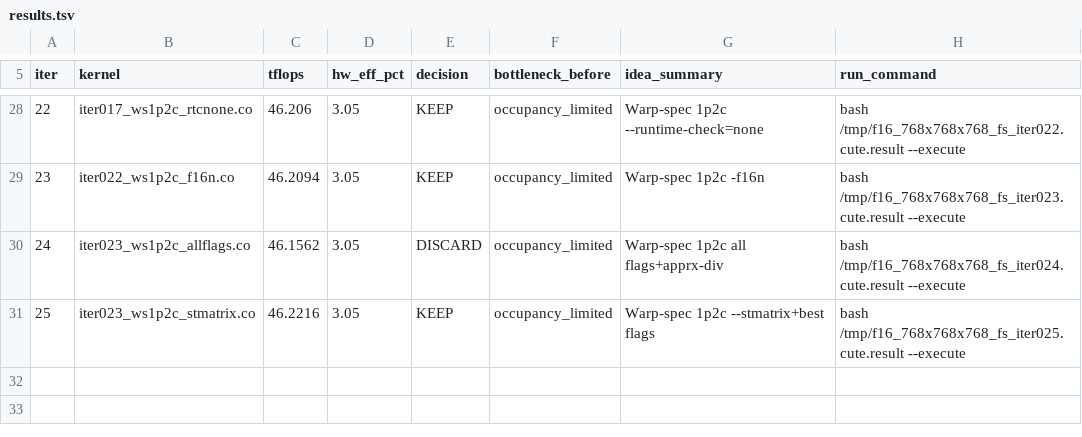
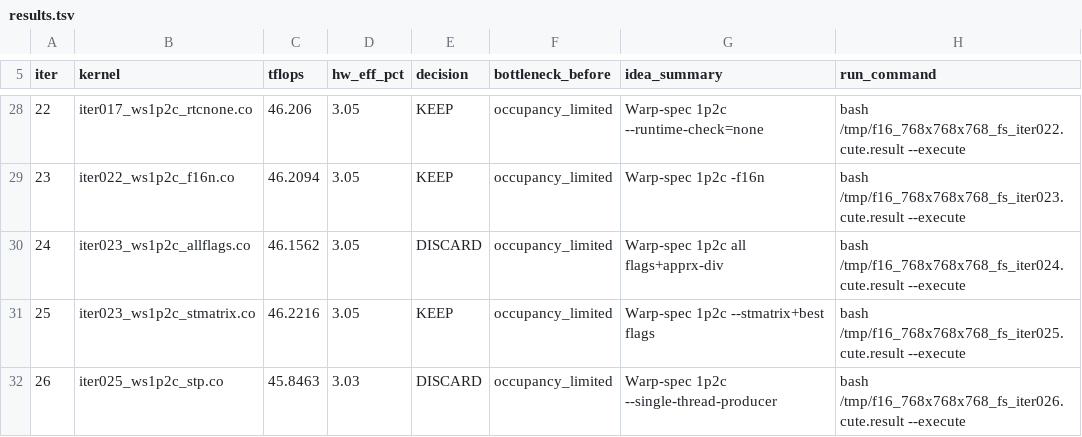
Before and after one commit to codes1gn/CroqTuner, a TSV file: tuning/logs/f16_768x768x768_fs/results.tsv, drawn as a sheet; only a part is shown, gaps mark what is left out; the diff names each change by its address in the sheet, - before the commit and + after, or states it on an @@ line.

Commit message:
f16_768x768x768_fs iter026: ws1p2c --single-thread-producer DISCARD — TFLOPS: 46.22 -> 45.85 (DISCARD)

```diff
--- a/tuning/logs/f16_768x768x768_fs/results.tsv
+++ b/tuning/logs/f16_768x768x768_fs/results.tsv
+row 32: 26 | iter025_ws1p2c_stp.co | 45.8463 | 3.03 | DISCARD | occupancy_limited | Warp-spec 1p2c --single-thread-producer | bash /tmp/f16_768x768x768_fs_iter026.cute.result --execute
```
Also changed, not shown: 5 other files.
